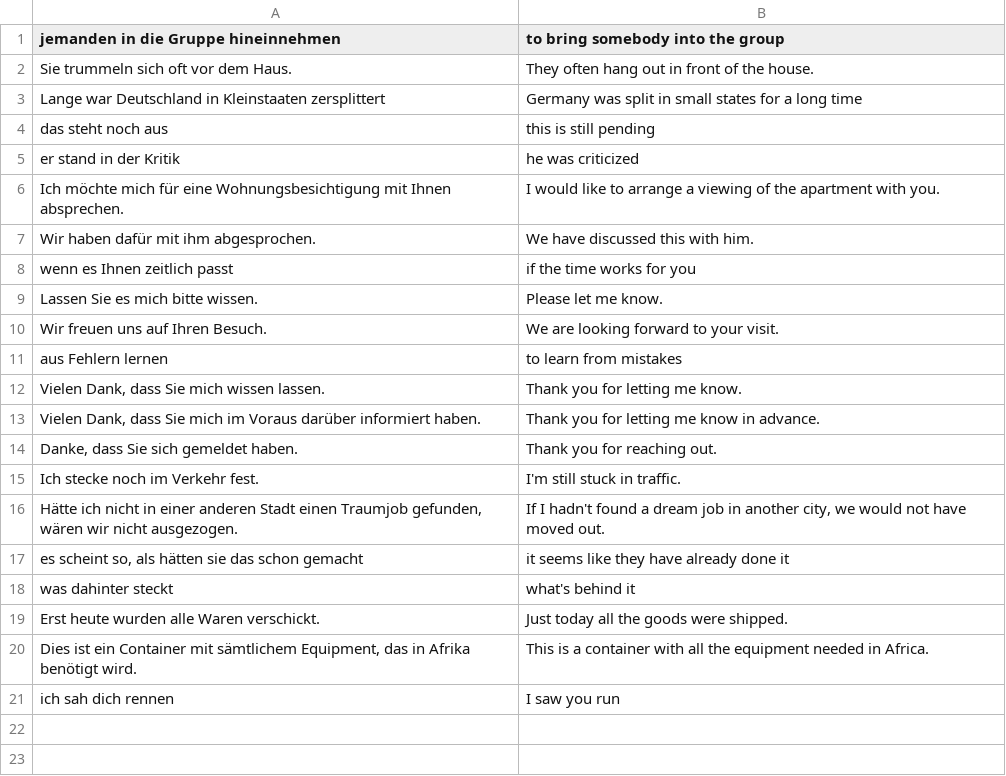
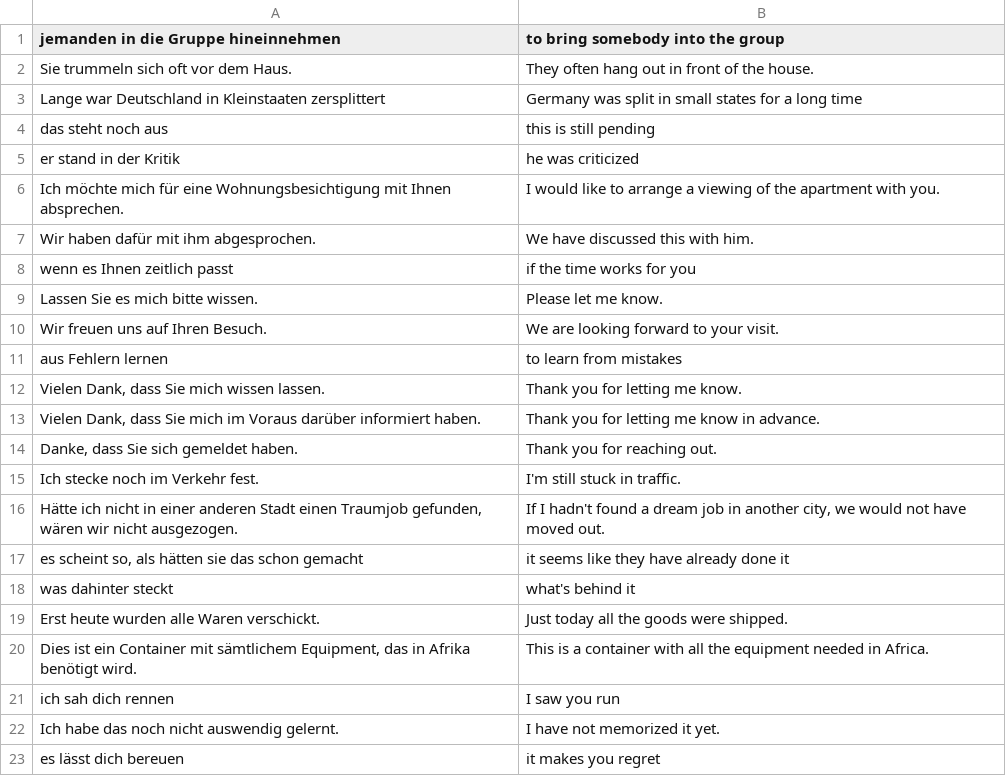
Before and after one commit to iav0207/my-flashcards-decks, a TSV file: flashcards/tsv/de-en/misc-phrases.tsv, drawn as a sheet.

```diff
--- a/flashcards/tsv/de-en/misc-phrases.tsv
+++ b/flashcards/tsv/de-en/misc-phrases.tsv
@@ -21 +21,3 @@ Dies ist ein Container mit sämtlichem Equipment, das in Afrika benötigt wird.
 ich sah dich rennen	I saw you run
+Ich habe das noch nicht auswendig gelernt.	I have not memorized it yet.
+es lässt dich bereuen	it makes you regret
```
Also changed, not shown: flashcards/tsv/de-en/my-ger-eng-vocabulary-6.tsv.
